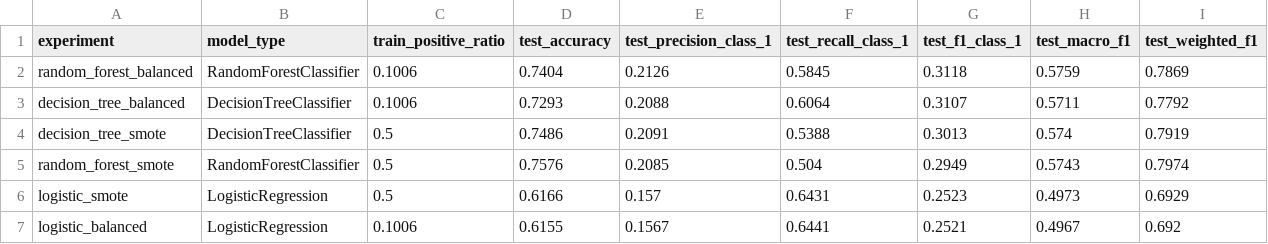
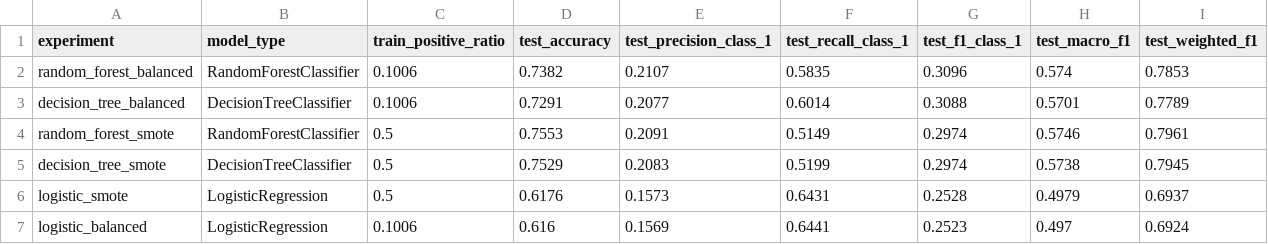
Before and after one commit to khawlah-dev/UN_STUD_ML, a CSV file: results/tree_model_comparison.csv, drawn as a sheet.

```diff
--- a/results/tree_model_comparison.csv
+++ b/results/tree_model_comparison.csv
@@ -1,7 +1,7 @@
 experiment,model_type,train_positive_ratio,test_accuracy,test_precision_class_1,test_recall_class_1,test_f1_class_1,test_macro_f1,test_weighted_f1
-random_forest_balanced,RandomForestClassifier,0.1006,0.7404,0.2126,0.5845,0.3118,0.5759,0.7869
-decision_tree_balanced,DecisionTreeClassifier,0.1006,0.7293,0.2088,0.6064,0.3107,0.5711,0.7792
-decision_tree_smote,DecisionTreeClassifier,0.5,0.7486,0.2091,0.5388,0.3013,0.574,0.7919
-random_forest_smote,RandomForestClassifier,0.5,0.7576,0.2085,0.504,0.2949,0.5743,0.7974
-logistic_smote,LogisticRegression,0.5,0.6166,0.157,0.6431,0.2523,0.4973,0.6929
-logistic_balanced,LogisticRegression,0.1006,0.6155,0.1567,0.6441,0.2521,0.4967,0.692
+random_forest_balanced,RandomForestClassifier,0.1006,0.7382,0.2107,0.5835,0.3096,0.574,0.7853
+decision_tree_balanced,DecisionTreeClassifier,0.1006,0.7291,0.2077,0.6014,0.3088,0.5701,0.7789
+random_forest_smote,RandomForestClassifier,0.5,0.7553,0.2091,0.5149,0.2974,0.5746,0.7961
+decision_tree_smote,DecisionTreeClassifier,0.5,0.7529,0.2083,0.5199,0.2974,0.5738,0.7945
+logistic_smote,LogisticRegression,0.5,0.6176,0.1573,0.6431,0.2528,0.4979,0.6937
+logistic_balanced,LogisticRegression,0.1006,0.616,0.1569,0.6441,0.2523,0.497,0.6924
```
Also changed, not shown: results/best_tree_feature_importance.csv, 16 other files.
